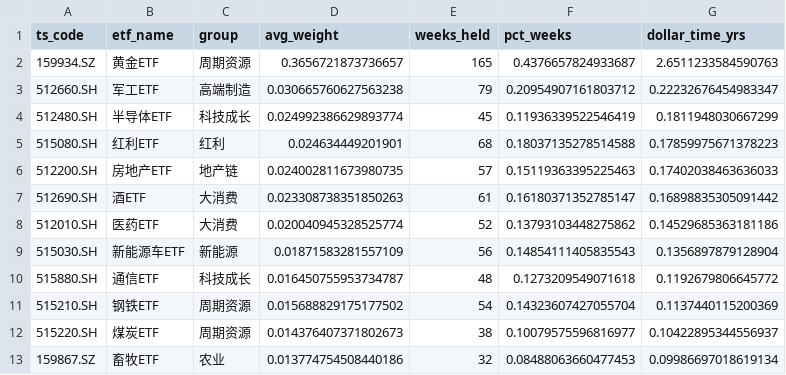
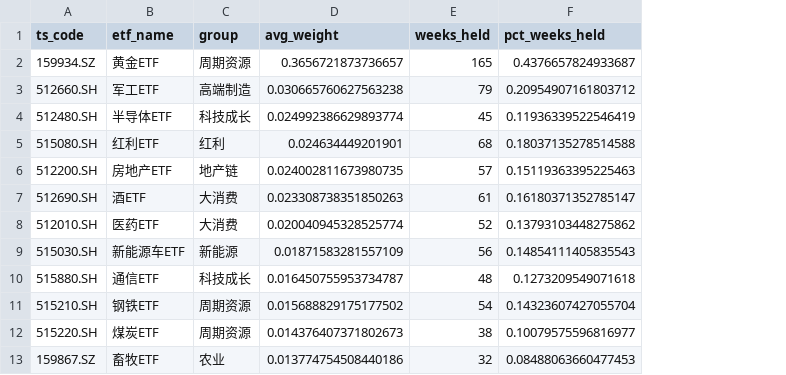
Before and after one commit to huyukun662-crypto/A-Share-ETF-Rotation-Strategy-2.0, a CSV file: results/holdings.csv, drawn as a sheet; only a part is shown; the diff names each change by its address in the sheet, - before the commit and + after, or states it on an @@ line.

```diff
--- a/results/holdings.csv
+++ b/results/holdings.csv
-column G (dollar_time_yrs), rows 2-13: 2.6511233584590763 | 0.22232676454983347 | 0.1811948030667299 | 0.17859975671378223 | 0.17402038463636033 | 0.16898835305091442 | 0.14529685363181186 | 0.1356897879128904 | 0.1192679806645772 | 0.1137440115200369 | 0.10422895344556937 | 0.09986697018619134
-F1: pct_weeks
+F1: pct_weeks_held
```
Also changed, not shown: results/peryear.csv, results/pnl.csv, 12 other files.
